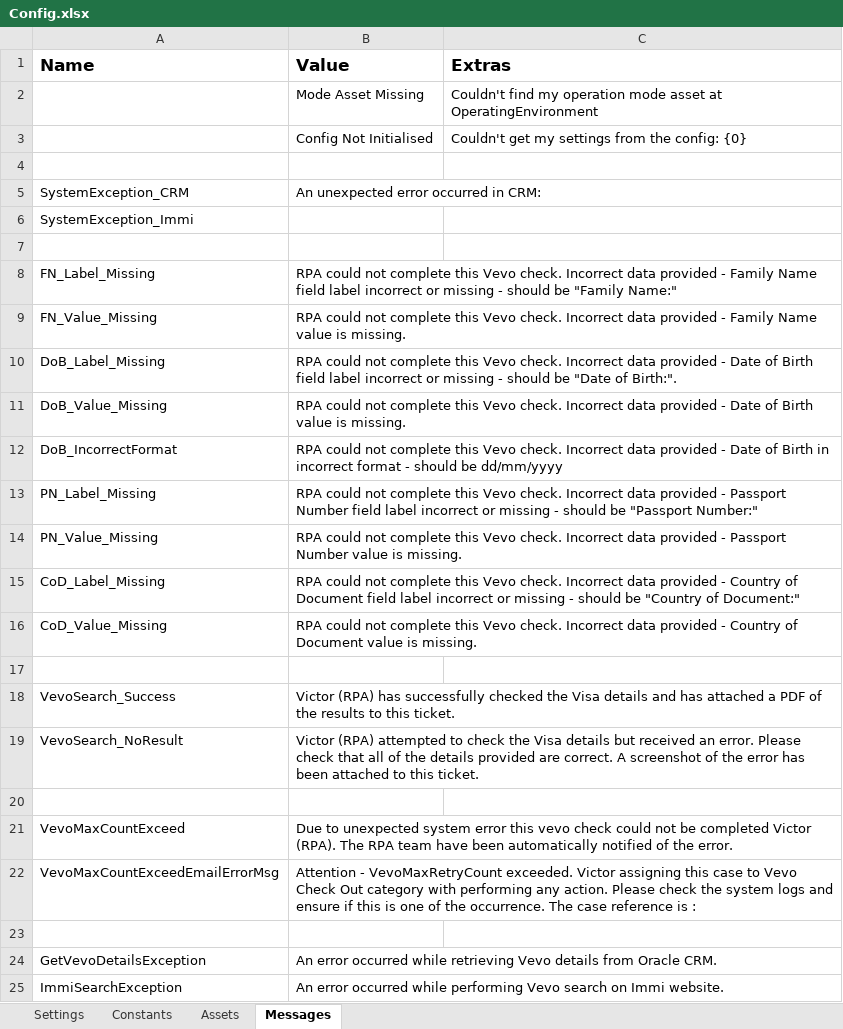
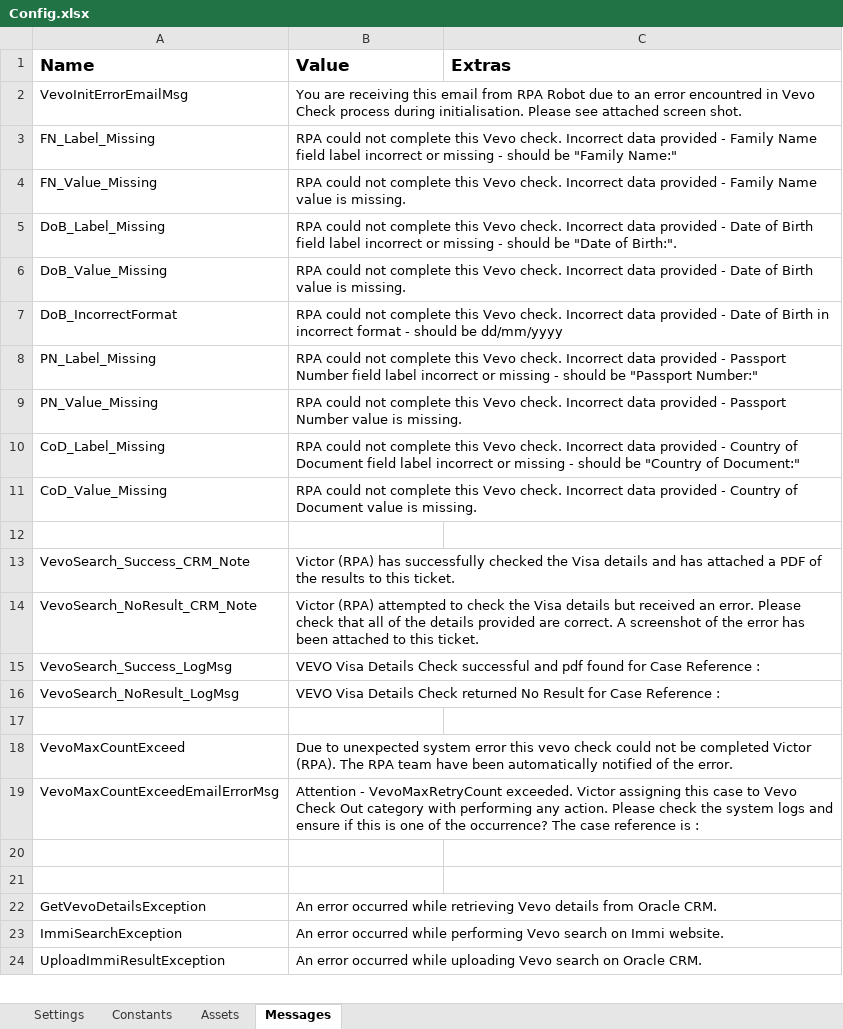
Before and after one commit to uqmgupt1/RpaUiPathProcess, an Excel workbook: Processes/IAA_VevoCheck/Data/Config.xlsx, sheet Messages, drawn as a sheet; only a part is shown; the shorter side is filled out with more unchanged rows; values as stored, in another font and other column widths than the file's, no borders; removed rows and columns are numbered as before the commit, all else as after; the diff names each change by its address in the sheet, - before the commit and + after, or states it on an @@ line.

Commit message:
Changes to Get transaction, exception messages and email template

```diff
--- a/Processes/IAA_VevoCheck/Data/Config.xlsx (sheet Messages)
+++ b/Processes/IAA_VevoCheck/Data/Config.xlsx (sheet Messages)
-row 2:  | Mode Asset Missing | Couldn't find my operation mode asset at OperatingEnvironment
-row 3:  | Config Not Initialised | Couldn't get my settings from the config: {0}
-row 2: (empty)
+row 2: VevoInitErrorEmailMsg | You are receiving this email from RPA Robot due to an error encountred in Vevo Check process during initialisation. Please see attached screen shot.
-row 5: SystemException_CRM | An unexpected error occurred in CRM:
-row 6: SystemException_Immi
-row 7: (empty)
-A13 (Name): VevoSearch_Success
+A13 (Name): VevoSearch_Success_CRM_Note
-A14 (Name): VevoSearch_NoResult
+A14 (Name): VevoSearch_NoResult_CRM_Note
+row 15: VevoSearch_Success_LogMsg | VEVO Visa Details Check successful and pdf found for Case Reference :
+row 16: VevoSearch_NoResult_LogMsg | VEVO Visa Details Check returned No Result for Case Reference :
-B19 (Value): …of the occurrence. The case…
+B19 (Value): …of the occurrence? The case…
+row 20: (empty)
```
Also changed, not shown: sheet Assets, sheet Settings, 11 other files.
